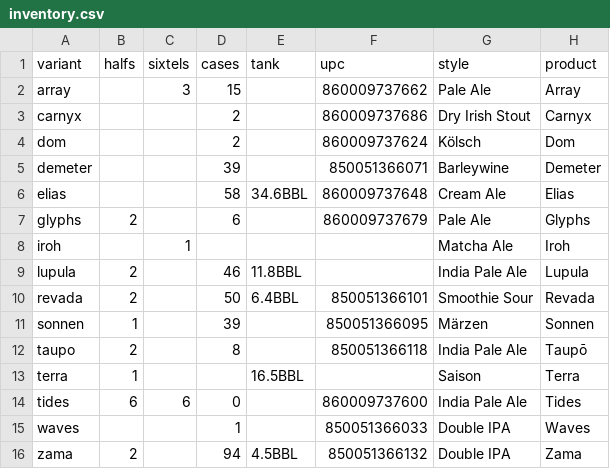
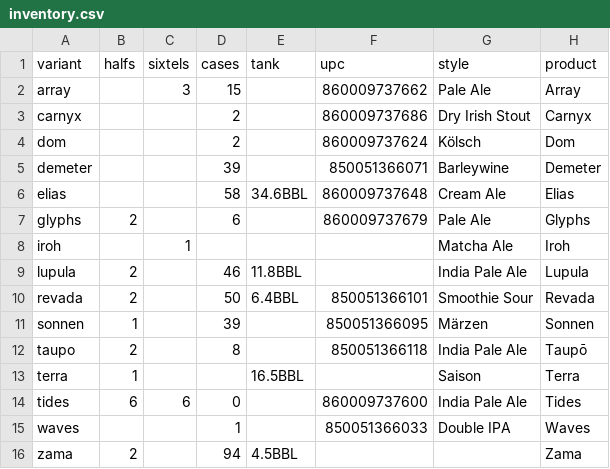
Before and after one commit to lolevbeer/site, a CSV file: _data/inventory.csv, drawn as a sheet.

```diff
--- a/_data/inventory.csv
+++ b/_data/inventory.csv
@@ -15,2 +15,2 @@ tides,6,6,0,,860009737600,India Pale Ale,Tides
 waves,,,1,,850051366033,Double IPA,Waves
-zama,2,,94,4.5BBL,850051366132,Double IPA,Zama
+zama,2,,94,4.5BBL,,,Zama
```
Also changed, not shown: _data/beer.csv.
